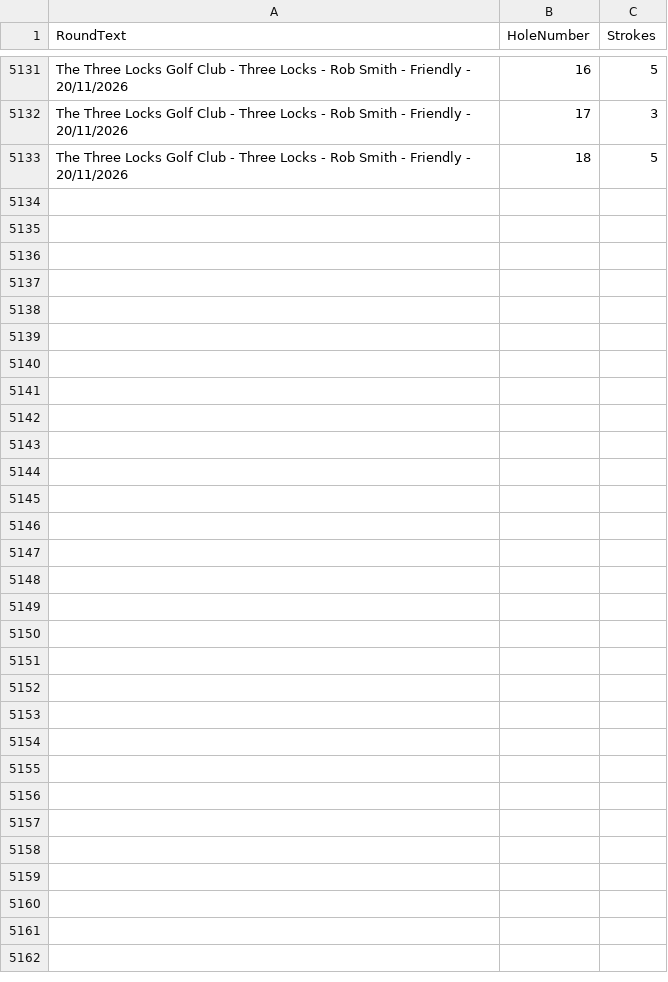
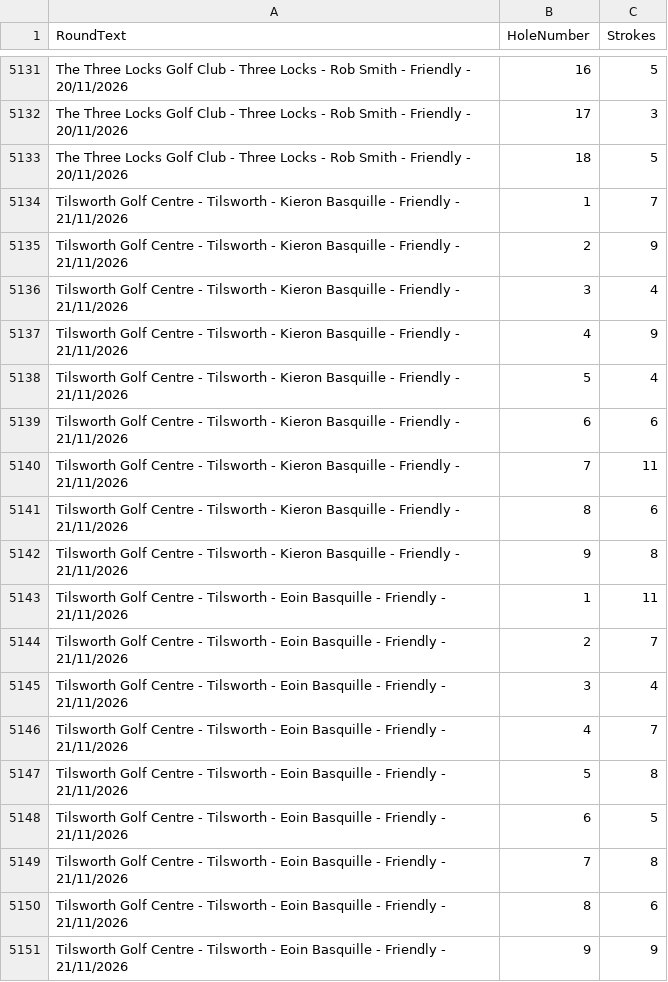
Before and after one commit to blumunki/GolfTrackerApp, a CSV file: GolfTrackerApp.Web/Data/Scores.csv, drawn as a sheet; only a part is shown, gaps mark what is left out.

Commit message:
Latest round data

```diff
--- a/GolfTrackerApp.Web/Data/Scores.csv
+++ b/GolfTrackerApp.Web/Data/Scores.csv
@@ -5133 +5133,19 @@ The Three Locks Golf Club - Three Locks - Rob Smith - Friendly - 20/11/2026,17,3
 The Three Locks Golf Club - Three Locks - Rob Smith - Friendly - 20/11/2026,18,5
+Tilsworth Golf Centre - Tilsworth - Kieron Basquille - Friendly - 21/11/2026,1,7
+Tilsworth Golf Centre - Tilsworth - Kieron Basquille - Friendly - 21/11/2026,2,9
+Tilsworth Golf Centre - Tilsworth - Kieron Basquille - Friendly - 21/11/2026,3,4
+Tilsworth Golf Centre - Tilsworth - Kieron Basquille - Friendly - 21/11/2026,4,9
+Tilsworth Golf Centre - Tilsworth - Kieron Basquille - Friendly - 21/11/2026,5,4
+Tilsworth Golf Centre - Tilsworth - Kieron Basquille - Friendly - 21/11/2026,6,6
+Tilsworth Golf Centre - Tilsworth - Kieron Basquille - Friendly - 21/11/2026,7,11
+Tilsworth Golf Centre - Tilsworth - Kieron Basquille - Friendly - 21/11/2026,8,6
+Tilsworth Golf Centre - Tilsworth - Kieron Basquille - Friendly - 21/11/2026,9,8
+Tilsworth Golf Centre - Tilsworth - Eoin Basquille - Friendly - 21/11/2026,1,11
+Tilsworth Golf Centre - Tilsworth - Eoin Basquille - Friendly - 21/11/2026,2,7
+Tilsworth Golf Centre - Tilsworth - Eoin Basquille - Friendly - 21/11/2026,3,4
+Tilsworth Golf Centre - Tilsworth - Eoin Basquille - Friendly - 21/11/2026,4,7
+Tilsworth Golf Centre - Tilsworth - Eoin Basquille - Friendly - 21/11/2026,5,8
+Tilsworth Golf Centre - Tilsworth - Eoin Basquille - Friendly - 21/11/2026,6,5
+Tilsworth Golf Centre - Tilsworth - Eoin Basquille - Friendly - 21/11/2026,7,8
+Tilsworth Golf Centre - Tilsworth - Eoin Basquille - Friendly - 21/11/2026,8,6
+Tilsworth Golf Centre - Tilsworth - Eoin Basquille - Friendly - 21/11/2026,9,9
```
Also changed, not shown: GolfTrackerApp.Web/Data/Rounds.csv.
